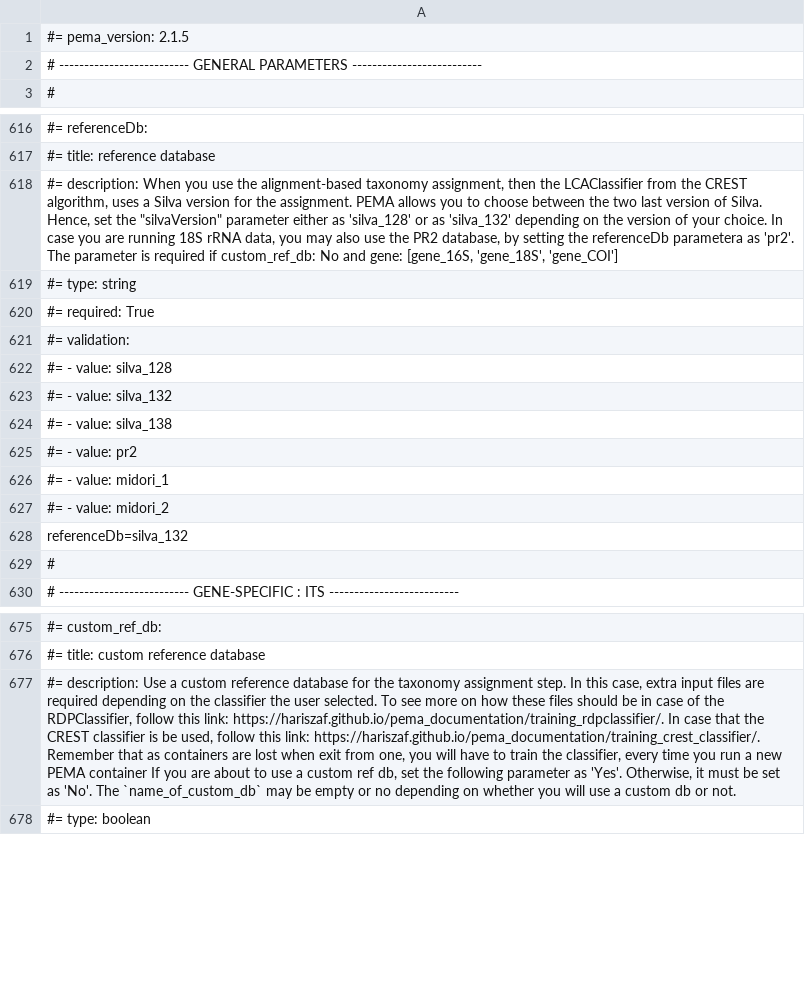
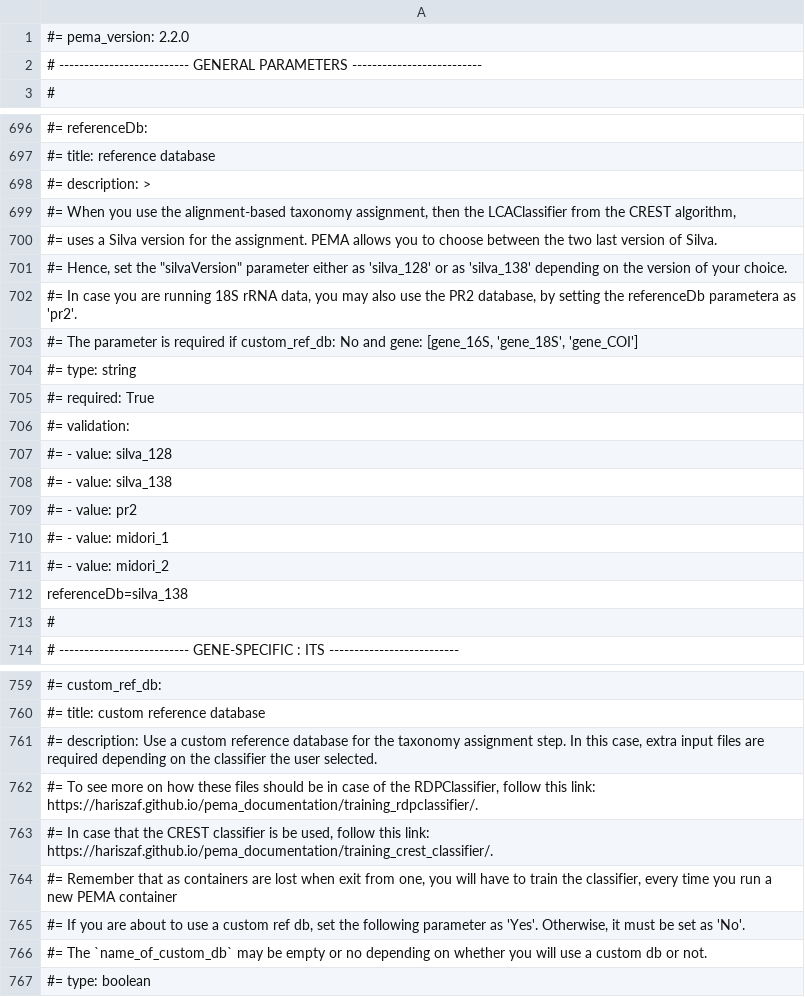
Before and after one commit to hariszaf/pema, a TSV file: sanity_check/16S/parameters_fastp_vsearch.tsv, drawn as a sheet; only a part is shown, gaps mark what is left out; removed rows and columns are numbered as before the commit, all else as after; the diff covers the shown part only; the diff names each change by its address in the sheet, - before the commit and + after, or states it on an @@ line.

Commit message:
original-swarm-crest working fine for 16s

```diff
--- a/sanity_check/16S/parameters_fastp_vsearch.tsv
+++ b/sanity_check/16S/parameters_fastp_vsearch.tsv
-A1: #= pema_version: 2.1.5
+A1: #= pema_version: 2.2.0
-A698: #= description: When you use the alignment-based taxonomy assignment, then the LCAClassifier from the CREST algorithm, uses a Silva version for the assignment. PEMA allows you to choose between the two last version of Silva. Hence, set the "silvaVersion" parameter either as 'silva_128' or as 'silva_132' depending on the version of your choice. In case you are running 18S rRNA data, you may also use the PR2 database, by setting the referenceDb parametera as 'pr2'. The parameter is required if custom_ref_db: No and gene: [gene_16S, 'gene_18S', 'gene_COI']
+A698: #= description: >
+row 699: #= When you use the alignment-based taxonomy assignment, then the LCAClassifier from the CREST algorithm,
+row 700: #= uses a Silva version for the assignment. PEMA allows you to choose between the two last version of Silva.
+row 701: #= Hence, set the "silvaVersion" parameter either as 'silva_128' or as 'silva_138' depending on the version of your choice.
+row 702: #= In case you are running 18S rRNA data, you may also use the PR2 database, by setting the referenceDb parametera as 'pr2'.
+row 703: #= The parameter is required if custom_ref_db: No and gene: [gene_16S, 'gene_18S', 'gene_COI']
-row 623: #= - value: silva_132
-A712: referenceDb=silva_132
+A712: referenceDb=silva_138
-A761: …user selected. To see more on how these files should be in case of the RDPClassifier, follow this link: https://hariszaf.github.io/pema_documentation/training_rdpclassifier/. In case that the CREST classifier is be used, follow this link: https://hariszaf.github.io/pema_documentation/training_crest_classifier/. Remember that as containers are lost when exit from one, you will have to train the classifier, every time you run a new PEMA container If you are about to use a custom ref db, set the following parameter as 'Yes'. Otherwise, it must be set as 'No'. The `name_of_custom_db` may be empty or no depending on whether you will use a custom db or not.
+A761: …user selected.
+row 762: #= To see more on how these files should be in case of the RDPClassifier, follow this link: https://hariszaf.github.io/pema_documentation/training_rdpclassifier/.
+row 763: #= In case that the CREST classifier is be used, follow this link: https://hariszaf.github.io/pema_documentation/training_crest_classifier/.
+row 764: #= Remember that as containers are lost when exit from one, you will have to train the classifier, every time you run a new PEMA container
+row 765: #= If you are about to use a custom ref db, set the following parameter as 'Yes'. Otherwise, it must be set as 'No'.
+row 766: #= The `name_of_custom_db` may be empty or no depending on whether you will use a custom db or not.
```
Also changed, not shown: 80 added rows and 6 edited cells elsewhere in this file, sanity_check/16S/parameters_fastp_swarm.tsv, sanity_check/16S/parameters_org_swarm.tsv, 6 other files.
